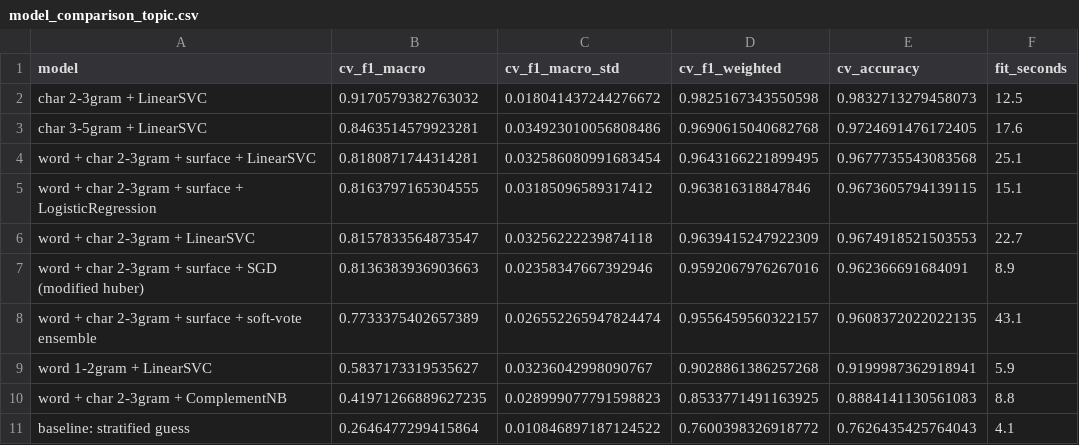
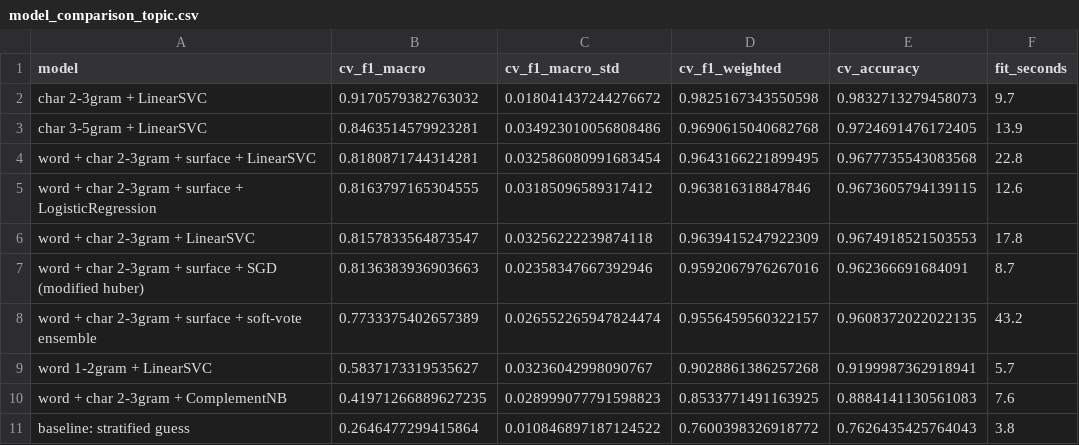
Before and after one commit to panshularora/eda, a CSV file: round2/reports/model_comparison_topic.csv, drawn as a sheet.

```diff
--- a/round2/reports/model_comparison_topic.csv
+++ b/round2/reports/model_comparison_topic.csv
@@ -1,11 +1,11 @@
 model,cv_f1_macro,cv_f1_macro_std,cv_f1_weighted,cv_accuracy,fit_seconds
-char 2-3gram + LinearSVC,0.9170579382763032,0.018041437244276672,0.9825167343550598,0.9832713279458073,12.5
-char 3-5gram + LinearSVC,0.8463514579923281,0.034923010056808486,0.9690615040682768,0.9724691476172405,17.6
-word + char 2-3gram + surface + LinearSVC,0.8180871744314281,0.032586080991683454,0.9643166221899495,0.9677735543083568,25.1
-word + char 2-3gram + surface + LogisticRegression,0.8163797165304555,0.03185096589317412,0.963816318847846,0.9673605794139115,15.1
-word + char 2-3gram + LinearSVC,0.8157833564873547,0.03256222239874118,0.9639415247922309,0.9674918521503553,22.7
-word + char 2-3gram + surface + SGD (modified huber),0.8136383936903663,0.02358347667392946,0.9592067976267016,0.962366691684091,8.9
-word + char 2-3gram + surface + soft-vote ensemble,0.7733375402657389,0.026552265947824474,0.9556459560322157,0.9608372022022135,43.1
-word 1-2gram + LinearSVC,0.5837173319535627,0.03236042998090767,0.9028861386257268,0.9199987362918941,5.9
-word + char 2-3gram + ComplementNB,0.41971266889627235,0.028999077791598823,0.8533771491163925,0.8884141130561083,8.8
-baseline: stratified guess,0.2646477299415864,0.010846897187124522,0.7600398326918772,0.7626435425764043,4.1
+char 2-3gram + LinearSVC,0.9170579382763032,0.018041437244276672,0.9825167343550598,0.9832713279458073,9.7
+char 3-5gram + LinearSVC,0.8463514579923281,0.034923010056808486,0.9690615040682768,0.9724691476172405,13.9
+word + char 2-3gram + surface + LinearSVC,0.8180871744314281,0.032586080991683454,0.9643166221899495,0.9677735543083568,22.8
+word + char 2-3gram + surface + LogisticRegression,0.8163797165304555,0.03185096589317412,0.963816318847846,0.9673605794139115,12.6
+word + char 2-3gram + LinearSVC,0.8157833564873547,0.03256222239874118,0.9639415247922309,0.9674918521503553,17.8
+word + char 2-3gram + surface + SGD (modified huber),0.8136383936903663,0.02358347667392946,0.9592067976267016,0.962366691684091,8.7
+word + char 2-3gram + surface + soft-vote ensemble,0.7733375402657389,0.026552265947824474,0.9556459560322157,0.9608372022022135,43.2
+word 1-2gram + LinearSVC,0.5837173319535627,0.03236042998090767,0.9028861386257268,0.9199987362918941,5.7
+word + char 2-3gram + ComplementNB,0.41971266889627235,0.028999077791598823,0.8533771491163925,0.8884141130561083,7.6
+baseline: stratified guess,0.2646477299415864,0.010846897187124522,0.7600398326918772,0.7626435425764043,3.8
```
Also changed, not shown: round2/reports/confusion_pairs_sentiment.csv, round2/reports/errors_sentiment.csv, 22 other files.
